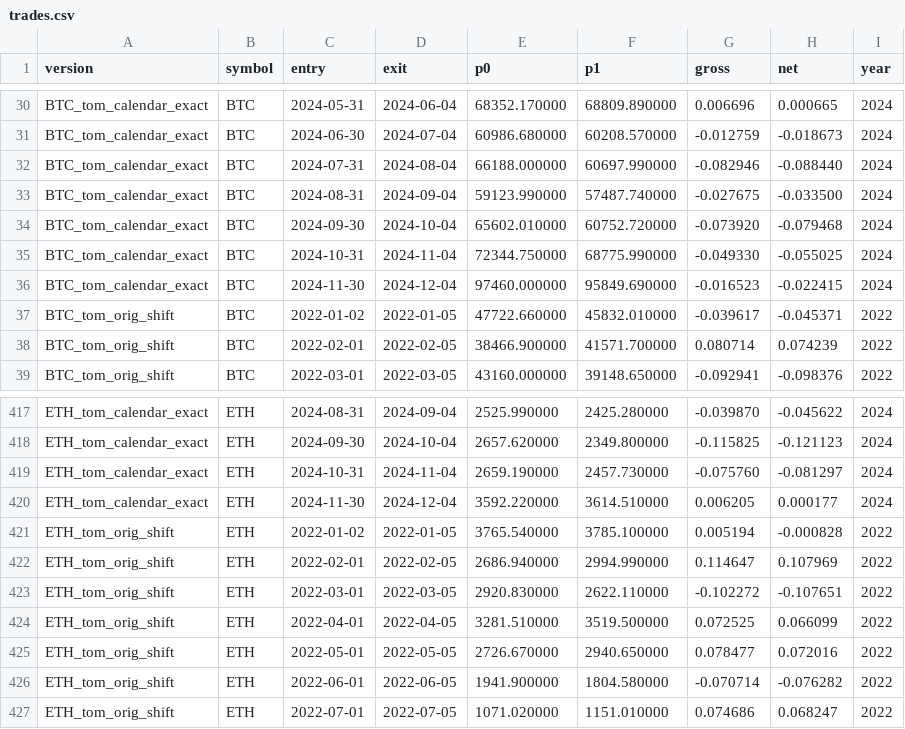
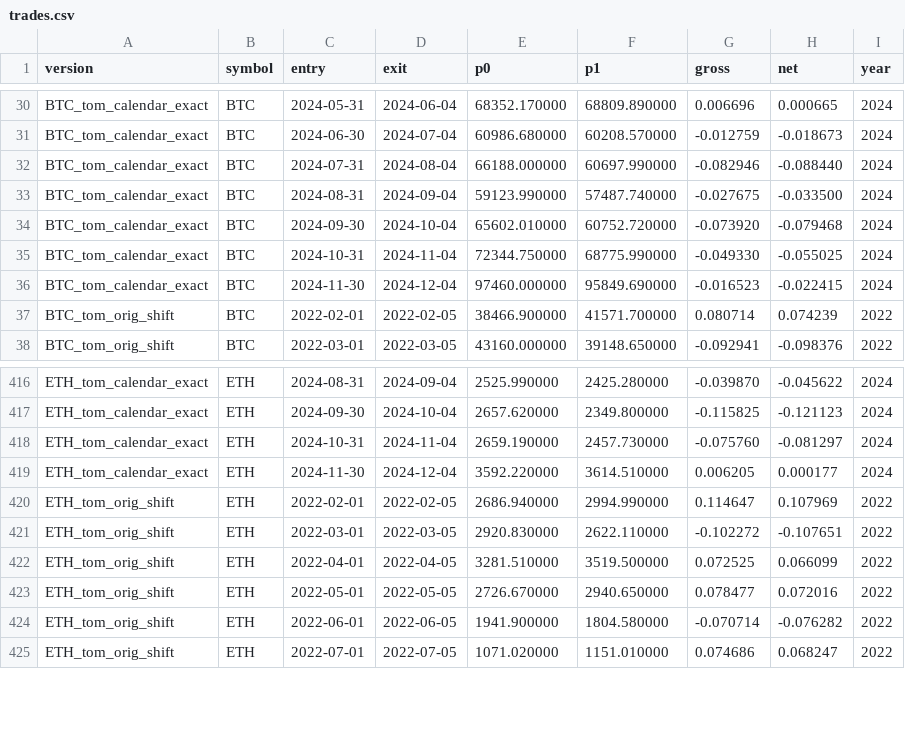
Before and after one commit to yugao-tum/trdproj-bots, a CSV file: bots/quant/replay/quant-002/trades.csv, drawn as a sheet; only a part is shown, gaps mark what is left out.

Commit message:
[quant] batch c20261022-070001-research w01 improvement H-quant-002 (草稿)

```diff
--- a/bots/quant/replay/quant-002/trades.csv
+++ b/bots/quant/replay/quant-002/trades.csv
@@ -36,3 +36,2 @@ BTC_tom_calendar_exact,BTC,2024-10-31,2024-11-04,72344.750000,68775.990000,-0.04
 BTC_tom_calendar_exact,BTC,2024-11-30,2024-12-04,97460.000000,95849.690000,-0.016523,-0.022415,2024
-BTC_tom_orig_shift,BTC,2022-01-02,2022-01-05,47722.660000,45832.010000,-0.039617,-0.045371,2022
 BTC_tom_orig_shift,BTC,2022-02-01,2022-02-05,38466.900000,41571.700000,0.080714,0.074239,2022
@@ -420,3 +419,2 @@ ETH_tom_calendar_exact,ETH,2024-10-31,2024-11-04,2659.190000,2457.730000,-0.0757
 ETH_tom_calendar_exact,ETH,2024-11-30,2024-12-04,3592.220000,3614.510000,0.006205,0.000177,2024
-ETH_tom_orig_shift,ETH,2022-01-02,2022-01-05,3765.540000,3785.100000,0.005194,-0.000828,2022
 ETH_tom_orig_shift,ETH,2022-02-01,2022-02-05,2686.940000,2994.990000,0.114647,0.107969,2022
```
Also changed, not shown: bots/quant/replay/quant-002/placebo.csv, bots/quant/replay/quant-002/results_variants.csv, 11 other files.
